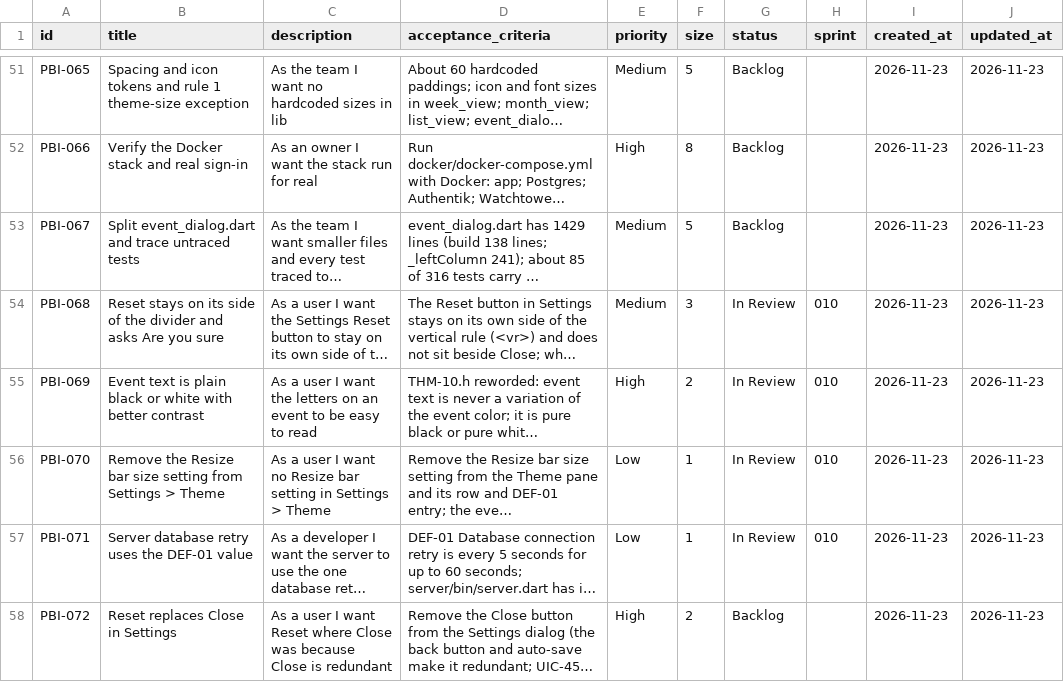
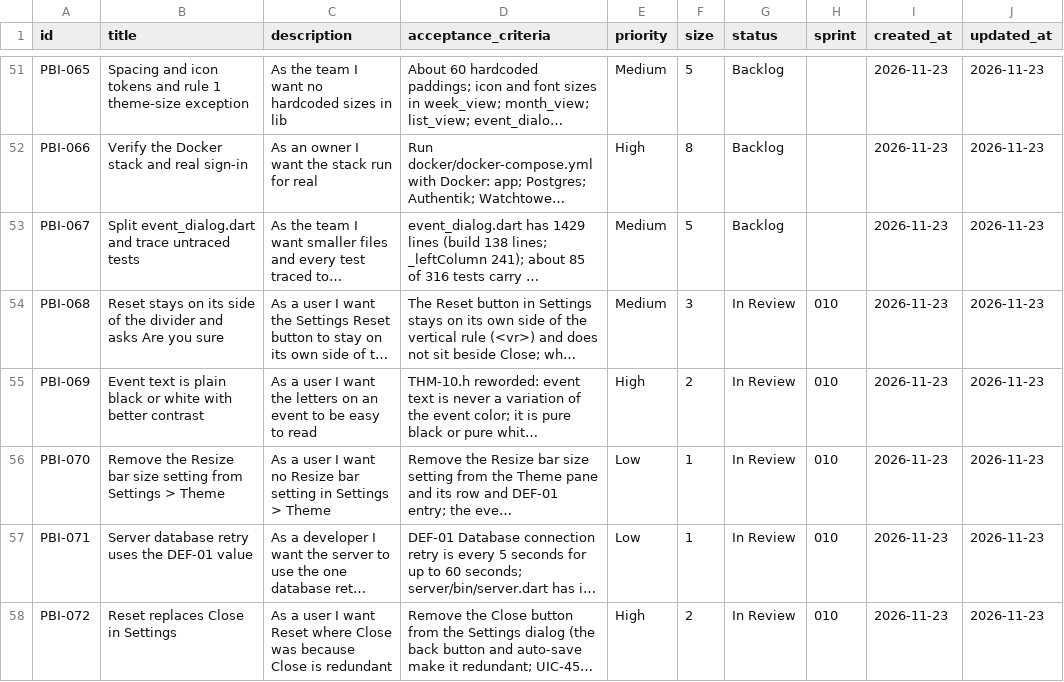
Before and after one commit to Uuugh/SuiteStream, a CSV file: scrum/product_backlog.csv, drawn as a sheet; only a part is shown, gaps mark what is left out; long unchanged cells end in …; the diff names each change by its address in the sheet, - before the commit and + after, or states it on an @@ line.

```diff
--- a/scrum/product_backlog.csv
+++ b/scrum/product_backlog.csv
-G58 (status): Backlog
+G58 (status): In Review
-H58 (sprint): (empty)
+H58 (sprint): 010
```
Also changed, not shown: 10 other files.
